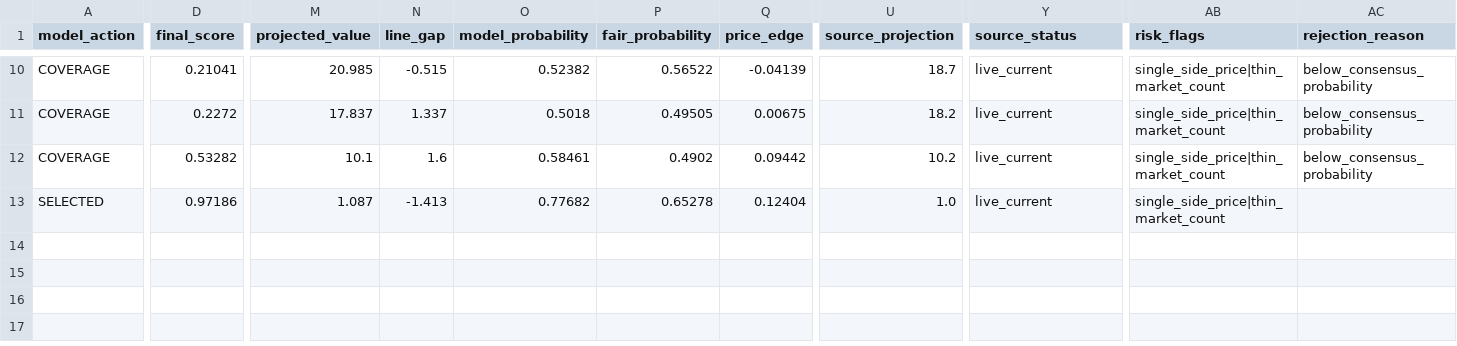
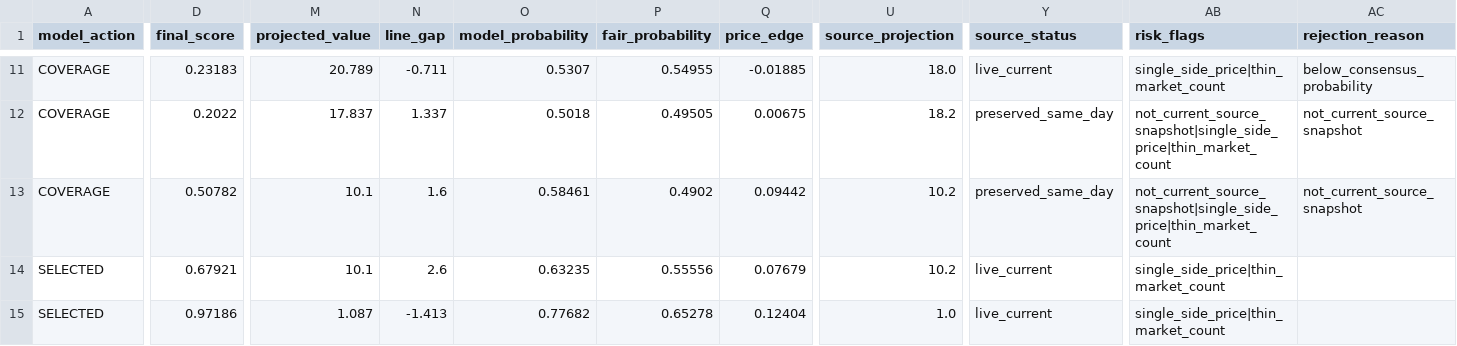
Before and after one commit to testqgw/SCP, a CSV file: wnba/output/current-card.csv, drawn as a sheet; only a part is shown, gaps mark what is left out; addresses are those after the commit; rows hold the shown columns only; the diff covers the shown part only; the diff names each change by its address in the sheet, - before the commit and + after, or states it on an @@ line.

```diff
--- a/wnba/output/current-card.csv
+++ b/wnba/output/current-card.csv
-D11 (final_score): 0.21041
+D11 (final_score): 0.23183
-M11 (projected_value): 20.985
+M11 (projected_value): 20.789
-N11 (line_gap): -0.515
+N11 (line_gap): -0.711
-O11 (model_probability): 0.52382
+O11 (model_probability): 0.5307
-P11 (fair_probability): 0.56522
+P11 (fair_probability): 0.54955
-Q11 (price_edge): -0.04139
+Q11 (price_edge): -0.01885
-U11 (source_projection): 18.7
+U11 (source_projection): 18.0
-D12 (final_score): 0.2272
+D12 (final_score): 0.2022
-Y12:Y13 (source_status): live_current
+Y12:Y13 (source_status): preserved_same_day
-AB12:AB13 (risk_flags): single_side_price|thin_market_count
+AB12:AB13 (risk_flags): not_current_source_snapshot|single_side_price|thin_market_count
-AC12:AC13 (rejection_reason): below_consensus_probability
+AC12:AC13 (rejection_reason): not_current_source_snapshot
-D13 (final_score): 0.53282
+D13 (final_score): 0.50782
+row 14: SELECTED | 0.67921 | 10.1 | 2.6 | 0.63235 | 0.55556 | 0.07679 | 10.2 | live_current | single_side_price|thin_market_count
```
Also changed, not shown: 1 added row and 26 edited cells elsewhere in this file, wnba/data/current/sportsgrid_fanduel_board_2026-07-20.csv, wnba/output/current-settlement.csv, 5 other files.
